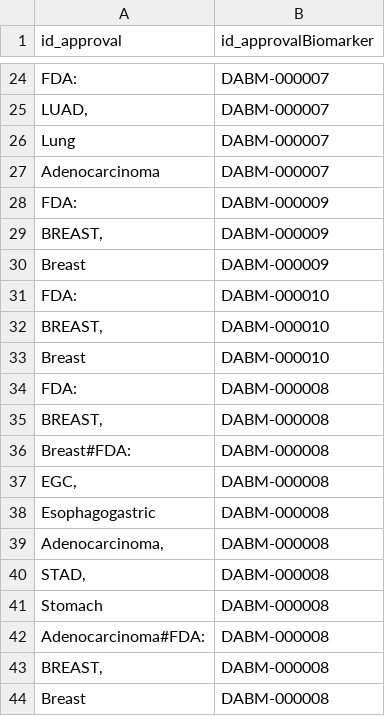
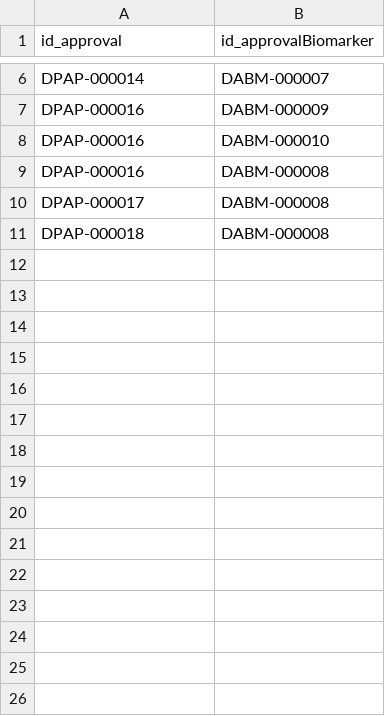
Before and after one commit to TMO-HD/NCT-POT, a TSV file: drugs/tsv/approval_approvalBiomarker.tsv, drawn as a sheet; only a part is shown, gaps mark what is left out; the diff covers the shown part only.

```diff
--- a/drugs/tsv/approval_approvalBiomarker.tsv
+++ b/drugs/tsv/approval_approvalBiomarker.tsv
@@ -24,21 +6,6 @@
-"FDA:"	"DABM-000007"
-"LUAD,"	"DABM-000007"
-"Lung"	"DABM-000007"
-"Adenocarcinoma"	"DABM-000007"
-"FDA:"	"DABM-000009"
-"BREAST,"	"DABM-000009"
-"Breast"	"DABM-000009"
-"FDA:"	"DABM-000010"
-"BREAST,"	"DABM-000010"
-"Breast"	"DABM-000010"
-"FDA:"	"DABM-000008"
-"BREAST,"	"DABM-000008"
-"Breast#FDA:"	"DABM-000008"
-"EGC,"	"DABM-000008"
-"Esophagogastric"	"DABM-000008"
-"Adenocarcinoma,"	"DABM-000008"
-"STAD,"	"DABM-000008"
-"Stomach"	"DABM-000008"
-"Adenocarcinoma#FDA:"	"DABM-000008"
-"BREAST,"	"DABM-000008"
-"Breast"	"DABM-000008"
+"DPAP-000014"	"DABM-000007"
+"DPAP-000016"	"DABM-000009"
+"DPAP-000016"	"DABM-000010"
+"DPAP-000016"	"DABM-000008"
+"DPAP-000017"	"DABM-000008"
+"DPAP-000018"	"DABM-000008"
```
Also changed, not shown: 18 removed rows and 4 edited cells elsewhere in this file, 16 other files.
